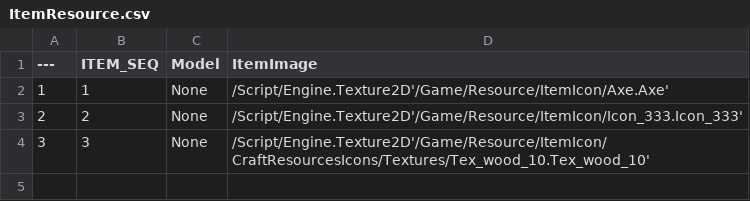
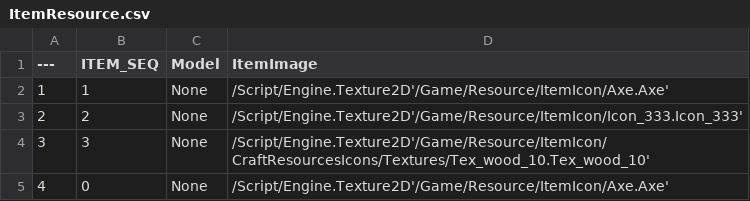
Before and after one commit to minhvvan/RLR, a CSV file: Data/ItemResource.csv, drawn as a sheet.

```diff
--- a/Data/ItemResource.csv
+++ b/Data/ItemResource.csv
@@ -4 +4,2 @@
 3,"3","None","/Script/Engine.Texture2D'/Game/Resource/ItemIcon/CraftResourcesIcons/Textures/Tex_wood_10.Tex_wood_10'"
+4,"0","None","/Script/Engine.Texture2D'/Game/Resource/ItemIcon/Axe.Axe'"
```
Also changed, not shown: Data/ItemData.csv.
